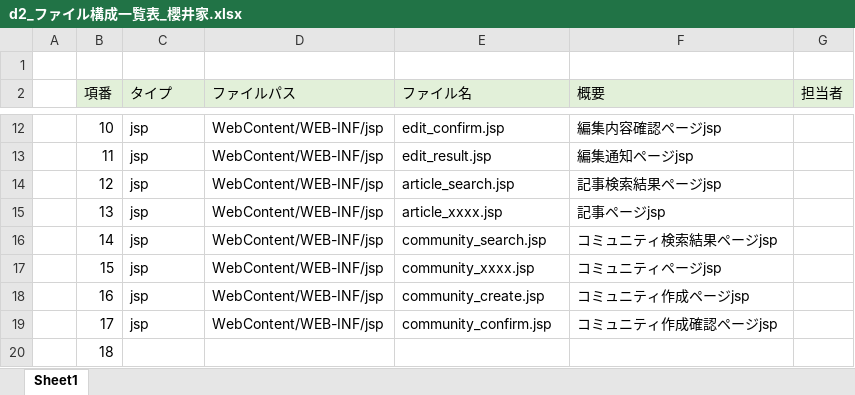
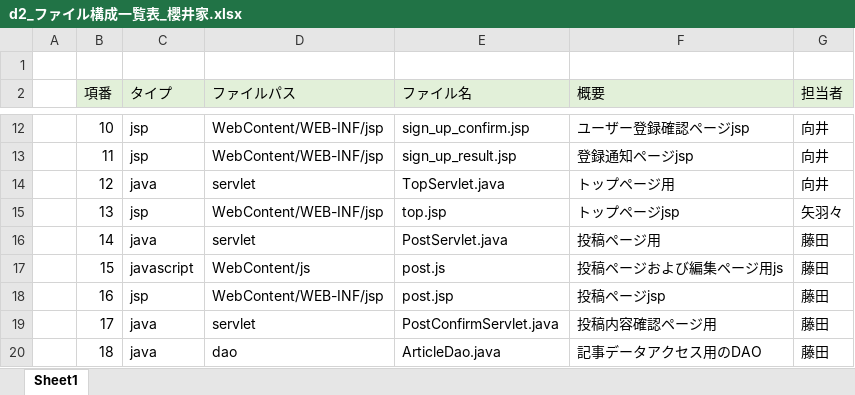
Before and after one commit to dojo2023/D-2, an Excel workbook: doc/d2_ファイル構成一覧表_櫻井家.xlsx, sheet Sheet1, drawn as a sheet; only a part is shown, gaps mark what is left out; values as stored, in another font and other column widths than the file's, no borders; the diff covers the shown part only; the diff names each change by its address in the sheet, - before the commit and + after, or states it on an @@ line.

Commit message:
Update d2_ファイル構成一覧表_櫻井家.xlsx

```diff
--- a/doc/d2_ファイル構成一覧表_櫻井家.xlsx (sheet Sheet1)
+++ b/doc/d2_ファイル構成一覧表_櫻井家.xlsx (sheet Sheet1)
-E12 (ファイル名): edit_confirm.jsp
+E12 (ファイル名): sign_up_confirm.jsp
-F12 (概要): 編集内容確認ページjsp
+F12 (概要): ユーザー登録確認ページjsp
-G12:G14 (担当者): (empty)
+G12:G14 (担当者): 向井
-E13 (ファイル名): edit_result.jsp
+E13 (ファイル名): sign_up_result.jsp
-F13 (概要): 編集通知ページjsp
+F13 (概要): 登録通知ページjsp
-C14 (タイプ): jsp
+C14 (タイプ): java
-D14 (ファイルパス): WebContent/WEB-INF/jsp
+D14 (ファイルパス): servlet
-E14 (ファイル名): article_search.jsp
+E14 (ファイル名): TopServlet.java
-F14 (概要): 記事検索結果ページjsp
+F14 (概要): トップページ用
-E15 (ファイル名): article_xxxx.jsp
+E15 (ファイル名): top.jsp
-F15 (概要): 記事ページjsp
+F15 (概要): トップページjsp
-G15 (担当者): (empty)
+G15 (担当者): 矢羽々
-C16 (タイプ): jsp
+C16 (タイプ): java
-D16 (ファイルパス): WebContent/WEB-INF/jsp
+D16 (ファイルパス): servlet
-E16 (ファイル名): community_search.jsp
+E16 (ファイル名): PostServlet.java
-F16 (概要): コミュニティ検索結果ページjsp
+F16 (概要): 投稿ページ用
-G16:G20 (担当者): (empty)
+G16:G20 (担当者): 藤田
-C17 (タイプ): jsp
+C17 (タイプ): javascript
-D17 (ファイルパス): WebContent/WEB-INF/jsp
+D17 (ファイルパス): WebContent/js
-E17 (ファイル名): community_xxxx.jsp
+E17 (ファイル名): post.js
-F17 (概要): コミュニティページjsp
+F17 (概要): 投稿ページおよび編集ページ用js
-E18 (ファイル名): community_create.jsp
+E18 (ファイル名): post.jsp
-F18 (概要): コミュニティ作成ページjsp
+F18 (概要): 投稿ページjsp
-C19 (タイプ): jsp
+C19 (タイプ): java
-D19 (ファイルパス): WebContent/WEB-INF/jsp
+D19 (ファイルパス): servlet
-E19 (ファイル名): community_confirm.jsp
+E19 (ファイル名): PostConfirmServlet.java
-F19 (概要): コミュニティ作成確認ページjsp
+F19 (概要): 投稿内容確認ページ用
-C20 (タイプ): (empty)
+C20 (タイプ): java
-D20 (ファイルパス): (empty)
+D20 (ファイルパス): dao
-E20 (ファイル名): (empty)
+E20 (ファイル名): ArticleDao.java
-F20 (概要): (empty)
+F20 (概要): 記事データアクセス用のDAO
```
Also changed, not shown: 10 added rows and 161 edited cells elsewhere in this sheet, formulas that keep their value.
